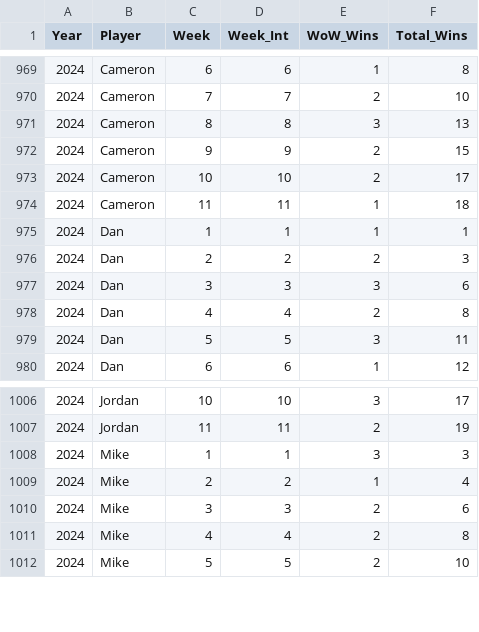
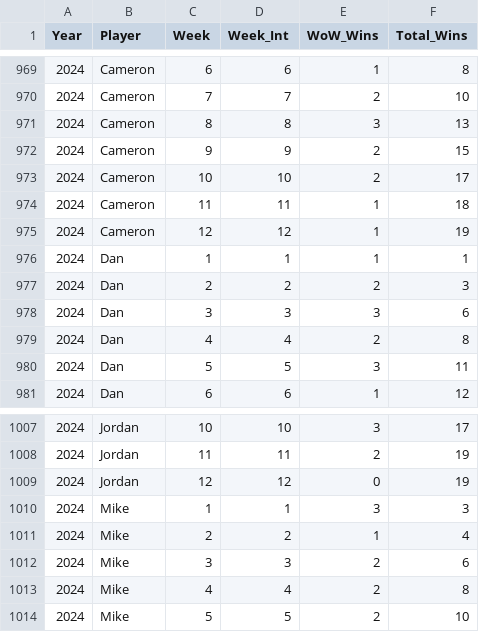
Before and after one commit to jp-wright/picks_pool_streamlit, a CSV file: data/output/history/WoW_wins_history.csv, drawn as a sheet; only a part is shown, gaps mark what is left out.

```diff
--- a/data/output/history/WoW_wins_history.csv
+++ b/data/output/history/WoW_wins_history.csv
@@ -974,2 +974,3 @@ Year,Player,Week,Week_Int,WoW_Wins,Total_Wins
 2024,Cameron,11,11,1,18
+2024,Cameron,12,12,1,19
 2024,Dan,1,1,1,1
@@ -1007,2 +1008,3 @@ Year,Player,Week,Week_Int,WoW_Wins,Total_Wins
 2024,Jordan,11,11,2,19
+2024,Jordan,12,12,0,19
 2024,Mike,1,1,3,3
```
Also changed, not shown: data/input/nfl_regular_plus_post_ssn_standings_pool_years.csv, data/output/history/all_pool_games_history.csv, 17 other files.
